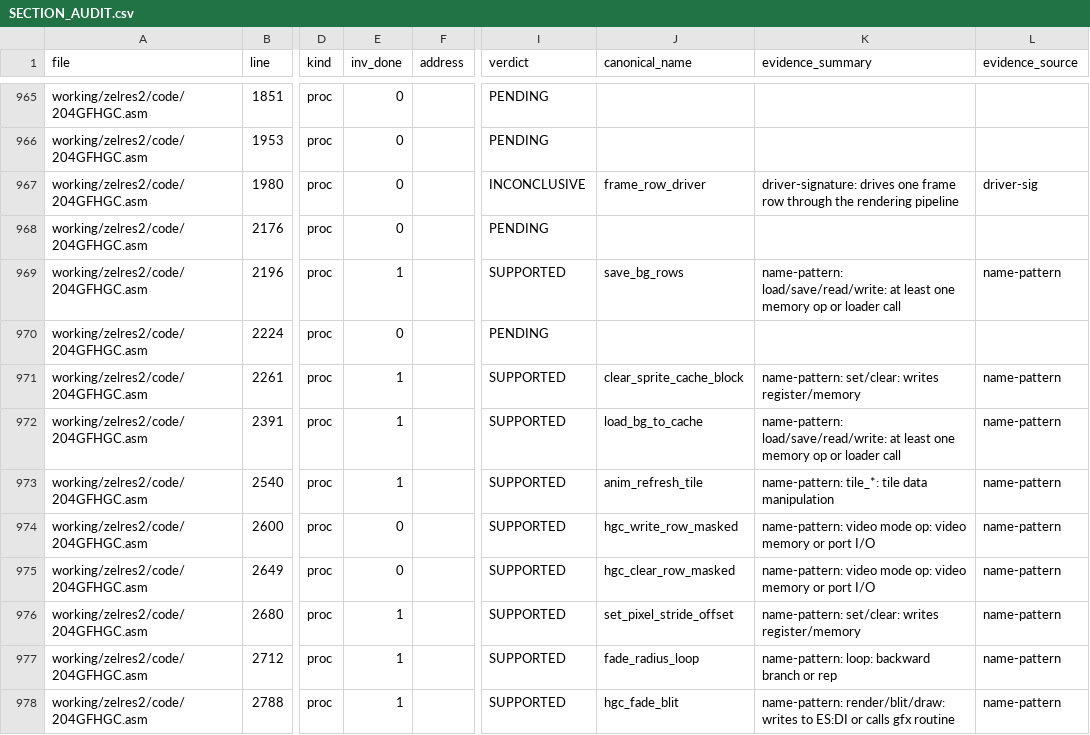
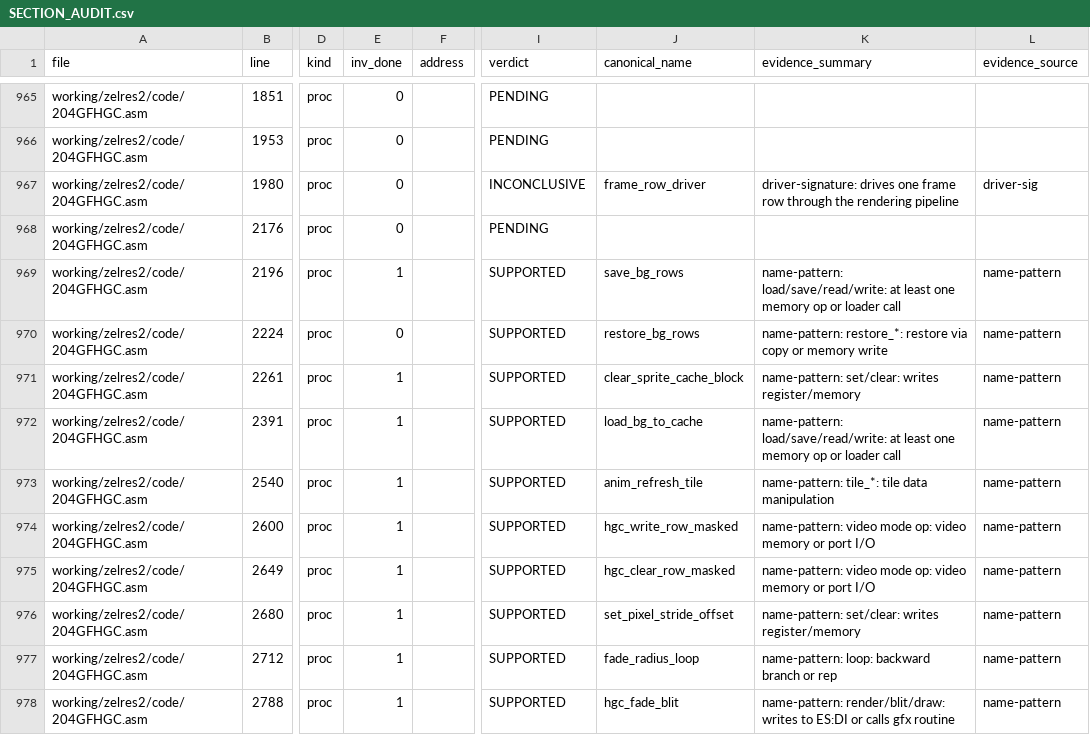
Before and after one commit to nolanvenhola/zeliard, a CSV file: 3_Assembly/tasm/working/SECTION_AUDIT.csv, drawn as a sheet; only a part is shown, gaps mark what is left out; the diff covers the shown part only; the diff names each change by its address in the sheet, - before the commit and + after, or states it on an @@ line.

```diff
--- a/3_Assembly/tasm/working/SECTION_AUDIT.csv
+++ b/3_Assembly/tasm/working/SECTION_AUDIT.csv
-I970 (verdict): PENDING
+I970 (verdict): SUPPORTED
-J970 (canonical_name): (empty)
+J970 (canonical_name): restore_bg_rows
-K970 (evidence_summary): (empty)
+K970 (evidence_summary): name-pattern: restore_*: restore via copy or memory write
-L970 (evidence_source): (empty)
+L970 (evidence_source): name-pattern
-E974:E975 (inv_done): 0
+E974:E975 (inv_done): 1
```
Also changed, not shown: 129 edited cells elsewhere in this file, 4 other files.
